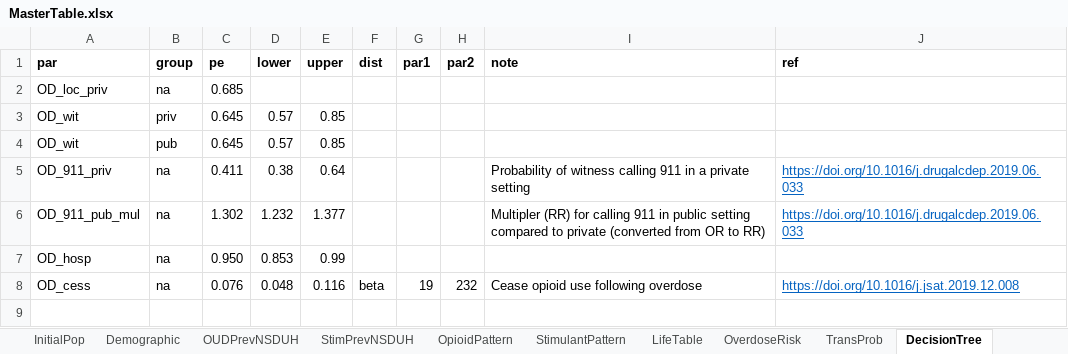
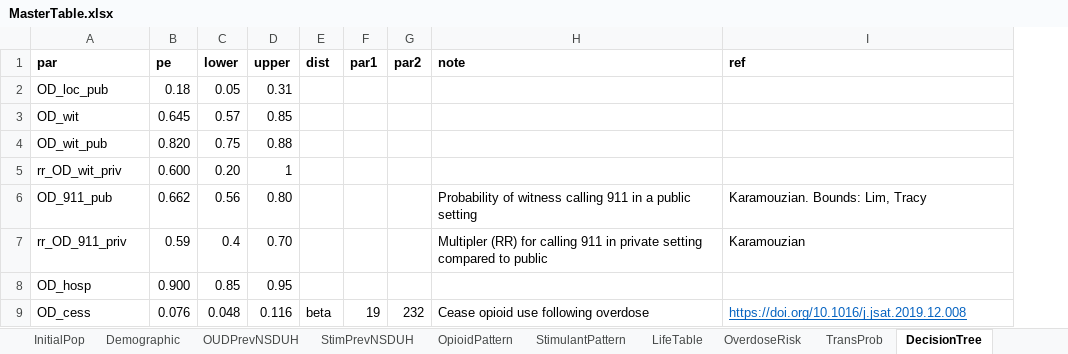
Before and after one commit to pph-collective/profound-model, an Excel workbook: Inputs/MasterTable.xlsx, sheet DecisionTree, drawn as a sheet; values as stored, in another font and other column widths than the file's, no borders; removed rows and columns are numbered as before the commit, all else as after; the diff names each change by its address in the sheet, - before the commit and + after, or states it on an @@ line.

Commit message:
adjust inputs, precalibration for decision tree

```diff
--- a/Inputs/MasterTable.xlsx (sheet DecisionTree)
+++ b/Inputs/MasterTable.xlsx (sheet DecisionTree)
-column B (group), row 3: priv; row 8: na
-row 2: OD_loc_priv | na | 0.685
+row 2: OD_loc_pub | 0.18 | 0.05 | 0.31
-row 4: OD_wit | pub | 0.645 | 0.57 | 0.85
-row 5: OD_911_priv | na | 0.411 | 0.38 | 0.64 |  |  |  | Probability of witness calling 911 in a private setting | https://doi.org/10.1016/j.drugalcdep.2019.06.033
-row 6: OD_911_pub_mul | na | 1.302 | 1.232 | 1.377 |  |  |  | Multipler (RR) for calling 911 in public setting compared to private (converted from OR to RR) | https://doi.org/10.1016/j.drugalcdep.2019.06.033
-row 7: OD_hosp | na | 0.950 | 0.853 | 0.99
+row 4: OD_wit_pub | 0.820 | 0.75 | 0.88
+row 5: rr_OD_wit_priv | 0.600 | 0.20 | 1
+row 6: OD_911_pub | 0.662 | 0.56 | 0.80 |  |  |  | Probability of witness calling 911 in a public setting | Karamouzian. Bounds: Lim, Tracy
+row 7: rr_OD_911_priv | 0.59 | 0.4 | 0.70 |  |  |  | Multipler (RR) for calling 911 in private setting compared to public | Karamouzian
+row 8: OD_hosp | 0.900 | 0.85 | 0.95
```
Also changed, not shown: sheet CalibPar, sheet Mortality, sheet NxKit, sheet TransProb, sheet OpioidPattern, sheet OverdoseRisk, other sheet tabs, formulas that keep their value, 15 other files.
